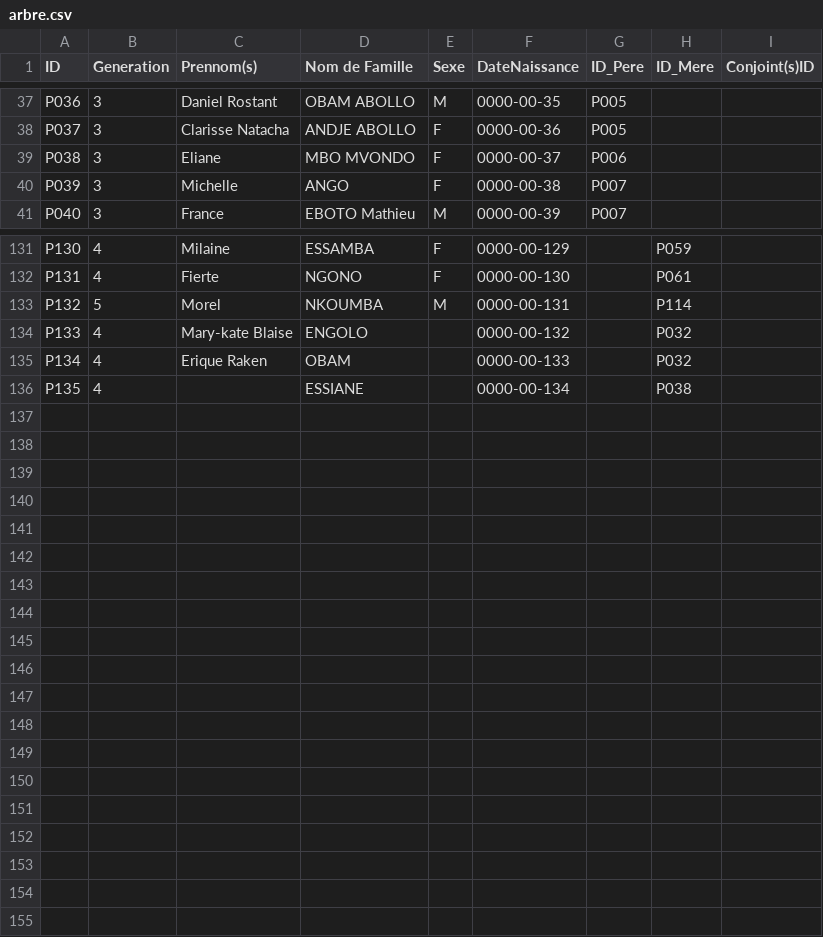
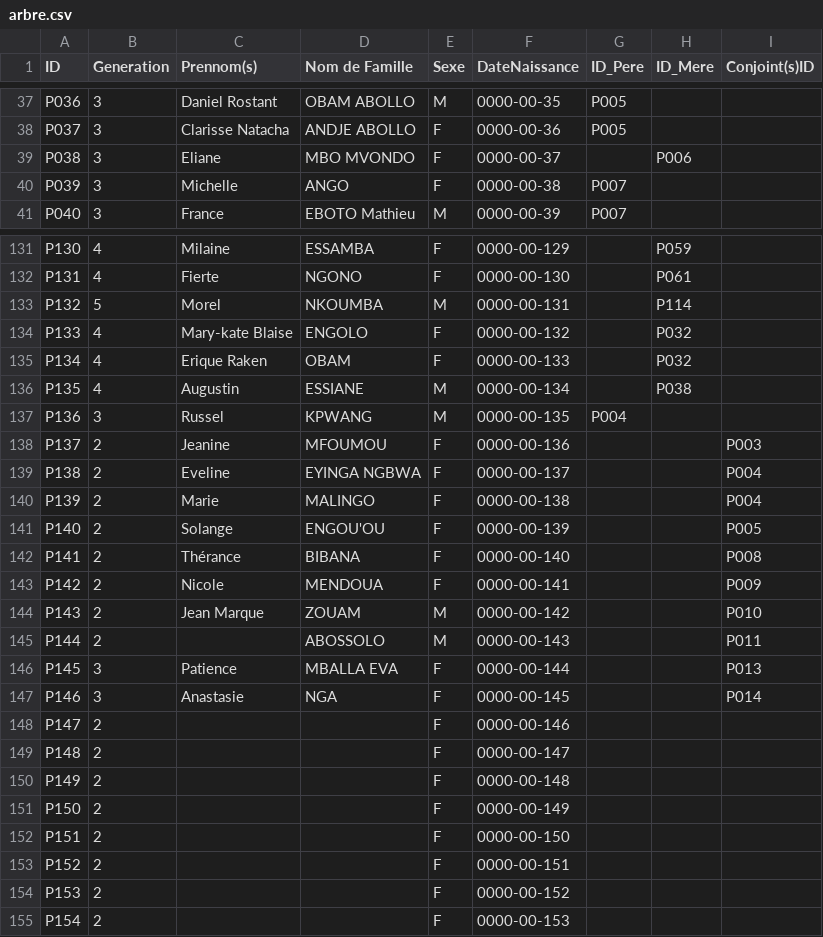
Before and after one commit to romaricabolo/arbreGenealogique, a CSV file: arbre.csv, drawn as a sheet; only a part is shown, gaps mark what is left out; the diff covers the shown part only; the diff names each change by its address in the sheet, - before the commit and + after, or states it on an @@ line.

Commit message:
Ajout des personnes maries à la famille

```diff
--- a/arbre.csv
+++ b/arbre.csv
-G39 (ID_Pere): P006
+G39 (ID_Pere): (empty)
-H39 (ID_Mere): (empty)
+H39 (ID_Mere): P006
-E134:E135 (Sexe): (empty)
+E134:E135 (Sexe): F
-C136 (Prennom(s)): (empty)
+C136 (Prennom(s)): Augustin
-E136 (Sexe): (empty)
+E136 (Sexe): M
+row 137: P136 | 3 | Russel | KPWANG | M | 0000-00-135 | P004
+row 138: P137 | 2 | Jeanine | MFOUMOU | F | 0000-00-136 |  |  | P003
+row 139: P138 | 2 | Eveline | EYINGA NGBWA | F | 0000-00-137 |  |  | P004
+row 140: P139 | 2 | Marie | MALINGO | F | 0000-00-138 |  |  | P004
+row 141: P140 | 2 | Solange | ENGOU'OU | F | 0000-00-139 |  |  | P005
+row 142: P141 | 2 | Thérance | BIBANA | F | 0000-00-140 |  |  | P008
+row 143: P142 | 2 | Nicole | MENDOUA | F | 0000-00-141 |  |  | P009
+row 144: P143 | 2 | Jean Marque | ZOUAM | M | 0000-00-142 |  |  | P010
+row 145: P144 | 2 |  | ABOSSOLO | M | 0000-00-143 |  |  | P011
+row 146: P145 | 3 | Patience | MBALLA EVA | F | 0000-00-144 |  |  | P013
+row 147: P146 | 3 | Anastasie | NGA | F | 0000-00-145 |  |  | P014
+row 148: P147 | 2 |  |  | F | 0000-00-146
+row 149: P148 | 2 |  |  | F | 0000-00-147
+row 150: P149 | 2 |  |  | F | 0000-00-148
+row 151: P150 | 2 |  |  | F | 0000-00-149
+row 152: P151 | 2 |  |  | F | 0000-00-150
+row 153: P152 | 2 |  |  | F | 0000-00-151
+row 154: P153 | 2 |  |  | F | 0000-00-152
+row 155: P154 | 2 |  |  | F | 0000-00-153
```
Also changed, not shown: 39 edited cells elsewhere in this file, 2 other files.
